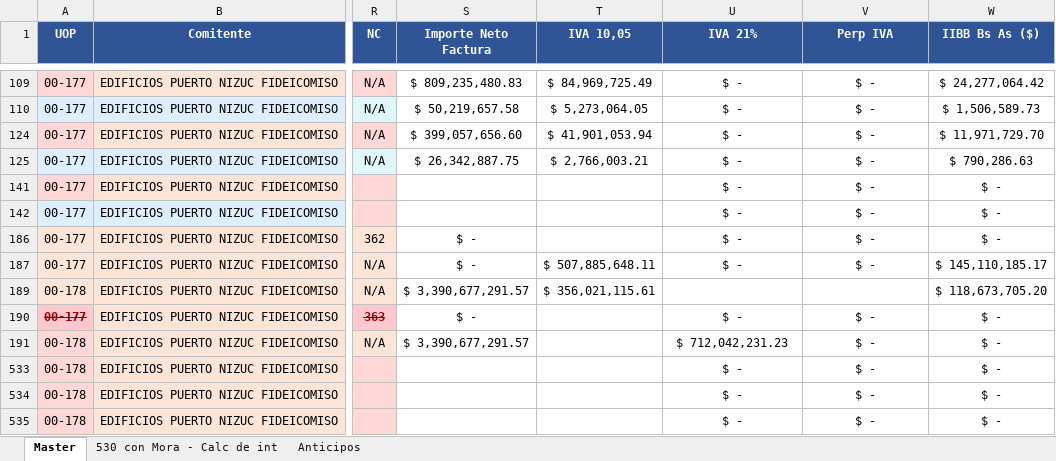
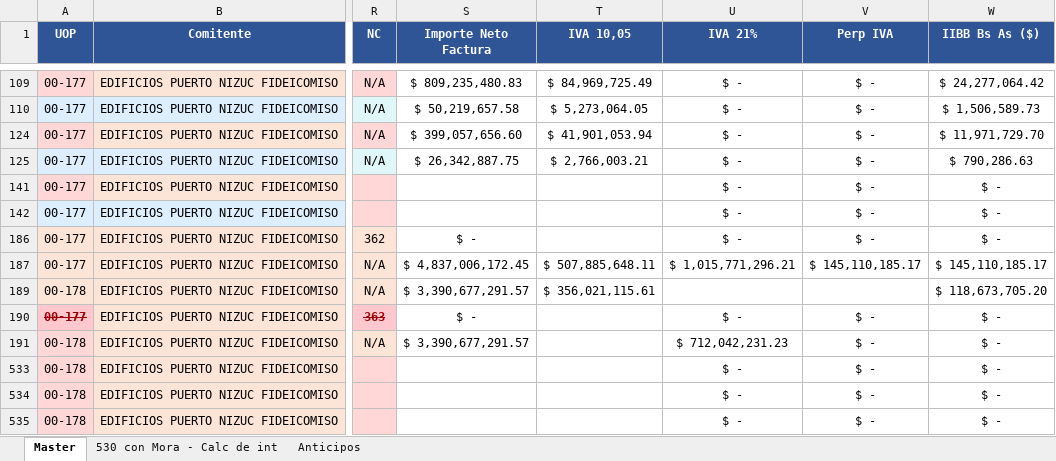
Before and after one commit to MperezIEBC/Tableros_IEBC, an Excel workbook: Master UOPs.xlsx, sheet Master, drawn as a sheet; only a part is shown, gaps mark what is left out; values as stored, in another font and other column widths than the file's, no borders; conditional formats not drawn; the diff names each change by its address in the sheet, - before the commit and + after, or states it on an @@ line.

```diff
--- a/Master UOPs.xlsx (sheet Master)
+++ b/Master UOPs.xlsx (sheet Master)
-S187 (Importe Neto Factura): $ -
+S187 (Importe Neto Factura): $ 4,837,006,172.45
-U187 (IVA 21%): $ -
+U187 (IVA 21%): $ 1,015,771,296.21
-V187 (Perp IVA): $ -
+V187 (Perp IVA): $ 145,110,185.17
```
Also changed, not shown: 4 other files.
